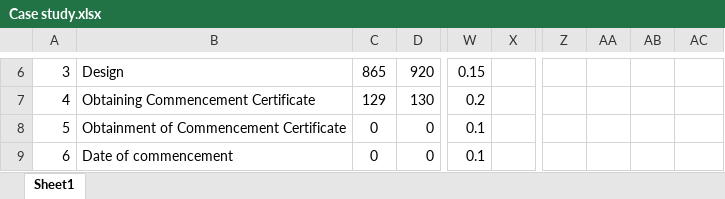
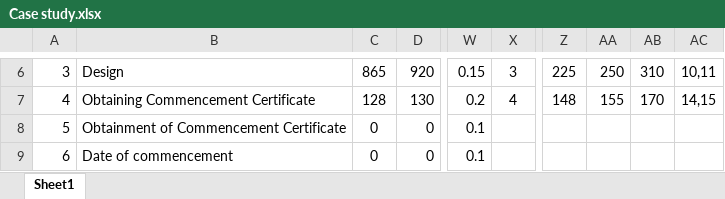
Before and after one commit to mitigation-controller/mitc, an Excel workbook: data/Case study.xlsx, sheet Sheet1, drawn as a sheet; only a part is shown, gaps mark what is left out; values as stored, in another font and other column widths than the file's, no borders; the diff covers the shown part only; the diff names each change by its address in the sheet, - before the commit and + after, or states it on an @@ line.

```diff
--- a/data/Case study.xlsx (sheet Sheet1)
+++ b/data/Case study.xlsx (sheet Sheet1)
-X6: (empty)
+X6: 3
-Z6: (empty)
+Z6: 225
-AA6: (empty)
+AA6: 250
-AB6: (empty)
+AB6: 310
-AC6: (empty)
+AC6: 10,11
-C7: 129
+C7: 128
-X7: (empty)
+X7: 4
-Z7: (empty)
+Z7: 148
-AA7: (empty)
+AA7: 155
-AB7: (empty)
+AB7: 170
-AC7: (empty)
+AC7: 14,15
```
Also changed, not shown: 23 edited cells, cell formats and merged cells elsewhere in this sheet, 9 other files.
